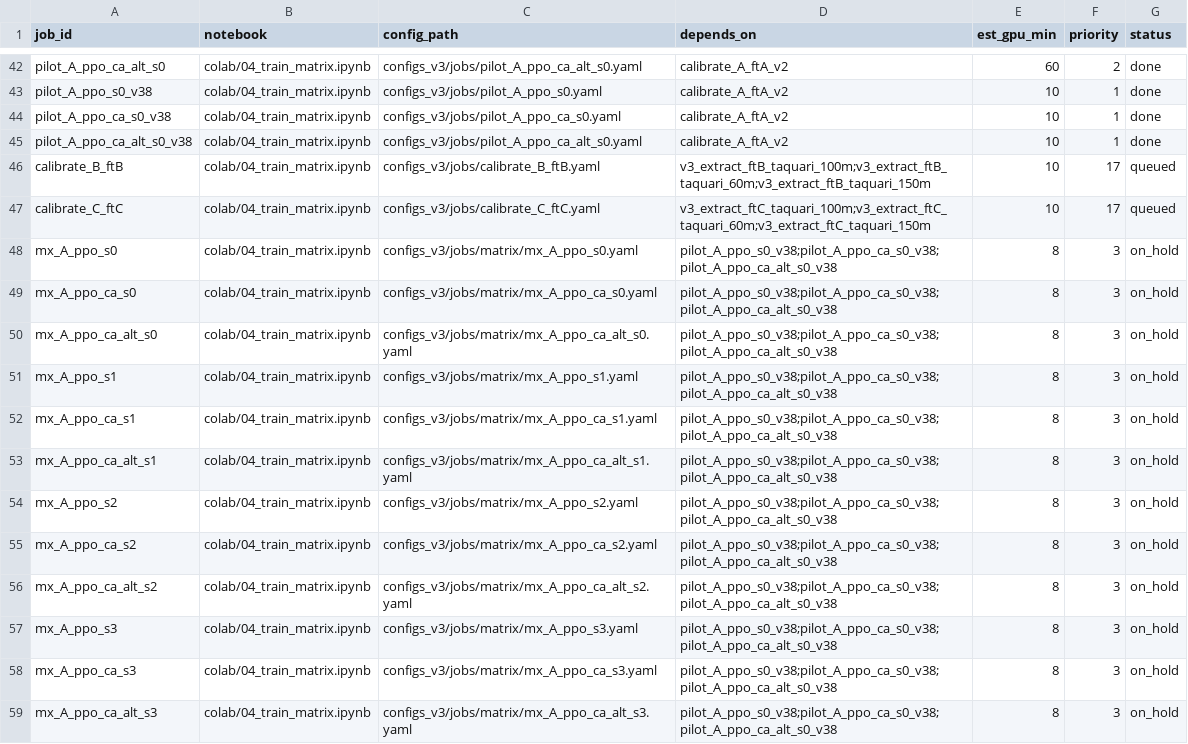
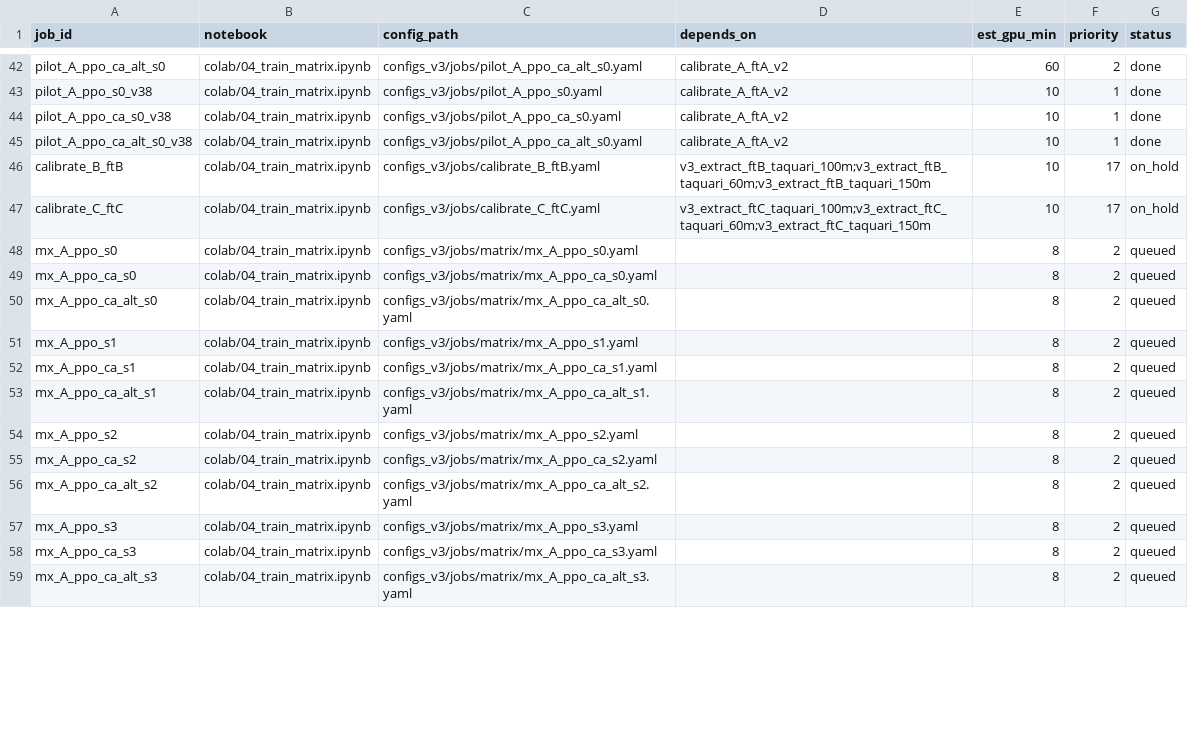
Before and after one commit to Ochoalog/drone-moppo, a CSV file: colab/jobs_v3.csv, drawn as a sheet; only a part is shown, gaps mark what is left out; the diff covers the shown part only.

```diff
--- a/colab/jobs_v3.csv
+++ b/colab/jobs_v3.csv
@@ -45,15 +45,15 @@ pilot_A_ppo_ca_s0_v38,colab/04_train_matrix.ipynb,configs_v3/jobs/pilot_A_ppo_ca
 pilot_A_ppo_ca_alt_s0_v38,colab/04_train_matrix.ipynb,configs_v3/jobs/pilot_A_ppo_ca_alt_s0.yaml,calibrate_A_ftA_v2,10,1,done
-calibrate_B_ftB,colab/04_train_matrix.ipynb,configs_v3/jobs/calibrate_B_ftB.yaml,v3_extract_ftB_taquari_100m;v3_extract_ftB_taquari_60m;v3_extract_ftB_taquari_150m,10,17,queued
-calibrate_C_ftC,colab/04_train_matrix.ipynb,configs_v3/jobs/calibrate_C_ftC.yaml,v3_extract_ftC_taquari_100m;v3_extract_ftC_taquari_60m;v3_extract_ftC_taquari_150m,10,17,queued
-mx_A_ppo_s0,colab/04_train_matrix.ipynb,configs_v3/jobs/matrix/mx_A_ppo_s0.yaml,pilot_A_ppo_s0_v38;pilot_A_ppo_ca_s0_v38;pilot_A_ppo_ca_alt_s0_v38,8,3,on_hold
-mx_A_ppo_ca_s0,colab/04_train_matrix.ipynb,configs_v3/jobs/matrix/mx_A_ppo_ca_s0.yaml,pilot_A_ppo_s0_v38;pilot_A_ppo_ca_s0_v38;pilot_A_ppo_ca_alt_s0_v38,8,3,on_hold
-mx_A_ppo_ca_alt_s0,colab/04_train_matrix.ipynb,configs_v3/jobs/matrix/mx_A_ppo_ca_alt_s0.yaml,pilot_A_ppo_s0_v38;pilot_A_ppo_ca_s0_v38;pilot_A_ppo_ca_alt_s0_v38,8,3,on_hold
-mx_A_ppo_s1,colab/04_train_matrix.ipynb,configs_v3/jobs/matrix/mx_A_ppo_s1.yaml,pilot_A_ppo_s0_v38;pilot_A_ppo_ca_s0_v38;pilot_A_ppo_ca_alt_s0_v38,8,3,on_hold
-mx_A_ppo_ca_s1,colab/04_train_matrix.ipynb,configs_v3/jobs/matrix/mx_A_ppo_ca_s1.yaml,pilot_A_ppo_s0_v38;pilot_A_ppo_ca_s0_v38;pilot_A_ppo_ca_alt_s0_v38,8,3,on_hold
-mx_A_ppo_ca_alt_s1,colab/04_train_matrix.ipynb,configs_v3/jobs/matrix/mx_A_ppo_ca_alt_s1.yaml,pilot_A_ppo_s0_v38;pilot_A_ppo_ca_s0_v38;pilot_A_ppo_ca_alt_s0_v38,8,3,on_hold
-mx_A_ppo_s2,colab/04_train_matrix.ipynb,configs_v3/jobs/matrix/mx_A_ppo_s2.yaml,pilot_A_ppo_s0_v38;pilot_A_ppo_ca_s0_v38;pilot_A_ppo_ca_alt_s0_v38,8,3,on_hold
-mx_A_ppo_ca_s2,colab/04_train_matrix.ipynb,configs_v3/jobs/matrix/mx_A_ppo_ca_s2.yaml,pilot_A_ppo_s0_v38;pilot_A_ppo_ca_s0_v38;pilot_A_ppo_ca_alt_s0_v38,8,3,on_hold
-mx_A_ppo_ca_alt_s2,colab/04_train_matrix.ipynb,configs_v3/jobs/matrix/mx_A_ppo_ca_alt_s2.yaml,pilot_A_ppo_s0_v38;pilot_A_ppo_ca_s0_v38;pilot_A_ppo_ca_alt_s0_v38,8,3,on_hold
-mx_A_ppo_s3,colab/04_train_matrix.ipynb,configs_v3/jobs/matrix/mx_A_ppo_s3.yaml,pilot_A_ppo_s0_v38;pilot_A_ppo_ca_s0_v38;pilot_A_ppo_ca_alt_s0_v38,8,3,on_hold
-mx_A_ppo_ca_s3,colab/04_train_matrix.ipynb,configs_v3/jobs/matrix/mx_A_ppo_ca_s3.yaml,pilot_A_ppo_s0_v38;pilot_A_ppo_ca_s0_v38;pilot_A_ppo_ca_alt_s0_v38,8,3,on_hold
-mx_A_ppo_ca_alt_s3,colab/04_train_matrix.ipynb,configs_v3/jobs/matrix/mx_A_ppo_ca_alt_s3.yaml,pilot_A_ppo_s0_v38;pilot_A_ppo_ca_s0_v38;pilot_A_ppo_ca_alt_s0_v38,8,3,on_hold
+calibrate_B_ftB,colab/04_train_matrix.ipynb,configs_v3/jobs/calibrate_B_ftB.yaml,v3_extract_ftB_taquari_100m;v3_extract_ftB_taquari_60m;v3_extract_ftB_taquari_150m,10,17,on_hold
+calibrate_C_ftC,colab/04_train_matrix.ipynb,configs_v3/jobs/calibrate_C_ftC.yaml,v3_extract_ftC_taquari_100m;v3_extract_ftC_taquari_60m;v3_extract_ftC_taquari_150m,10,17,on_hold
+mx_A_ppo_s0,colab/04_train_matrix.ipynb,configs_v3/jobs/matrix/mx_A_ppo_s0.yaml,,8,2,queued
+mx_A_ppo_ca_s0,colab/04_train_matrix.ipynb,configs_v3/jobs/matrix/mx_A_ppo_ca_s0.yaml,,8,2,queued
+mx_A_ppo_ca_alt_s0,colab/04_train_matrix.ipynb,configs_v3/jobs/matrix/mx_A_ppo_ca_alt_s0.yaml,,8,2,queued
+mx_A_ppo_s1,colab/04_train_matrix.ipynb,configs_v3/jobs/matrix/mx_A_ppo_s1.yaml,,8,2,queued
+mx_A_ppo_ca_s1,colab/04_train_matrix.ipynb,configs_v3/jobs/matrix/mx_A_ppo_ca_s1.yaml,,8,2,queued
+mx_A_ppo_ca_alt_s1,colab/04_train_matrix.ipynb,configs_v3/jobs/matrix/mx_A_ppo_ca_alt_s1.yaml,,8,2,queued
+mx_A_ppo_s2,colab/04_train_matrix.ipynb,configs_v3/jobs/matrix/mx_A_ppo_s2.yaml,,8,2,queued
+mx_A_ppo_ca_s2,colab/04_train_matrix.ipynb,configs_v3/jobs/matrix/mx_A_ppo_ca_s2.yaml,,8,2,queued
+mx_A_ppo_ca_alt_s2,colab/04_train_matrix.ipynb,configs_v3/jobs/matrix/mx_A_ppo_ca_alt_s2.yaml,,8,2,queued
+mx_A_ppo_s3,colab/04_train_matrix.ipynb,configs_v3/jobs/matrix/mx_A_ppo_s3.yaml,,8,2,queued
+mx_A_ppo_ca_s3,colab/04_train_matrix.ipynb,configs_v3/jobs/matrix/mx_A_ppo_ca_s3.yaml,,8,2,queued
+mx_A_ppo_ca_alt_s3,colab/04_train_matrix.ipynb,configs_v3/jobs/matrix/mx_A_ppo_ca_alt_s3.yaml,,8,2,queued
```
Also changed, not shown: 1 added row and 61 edited cells elsewhere in this file, 4 other files.
